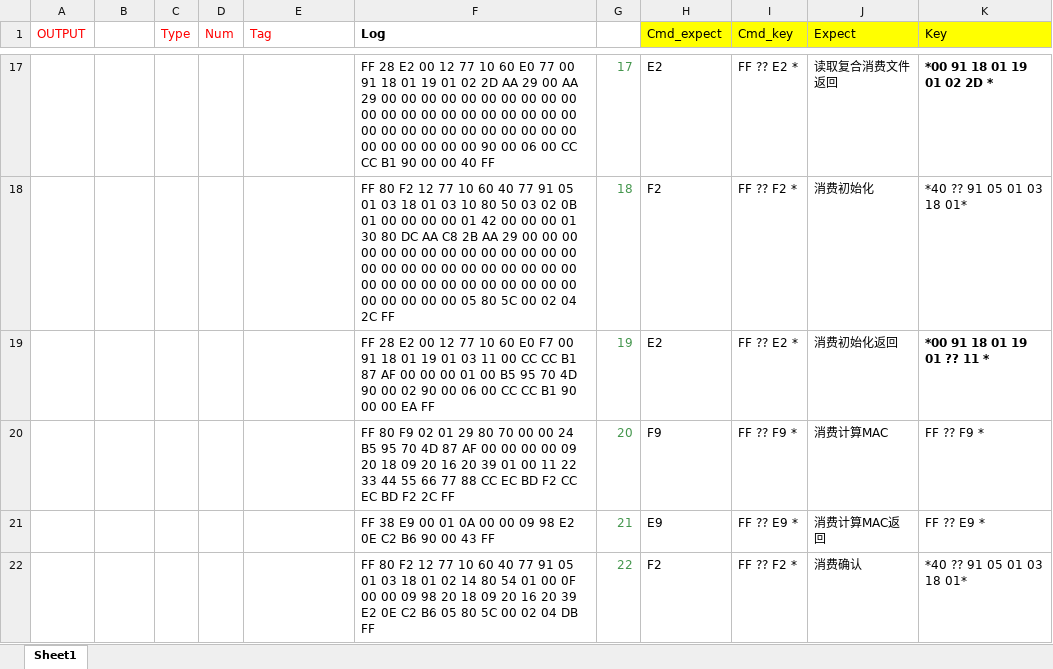
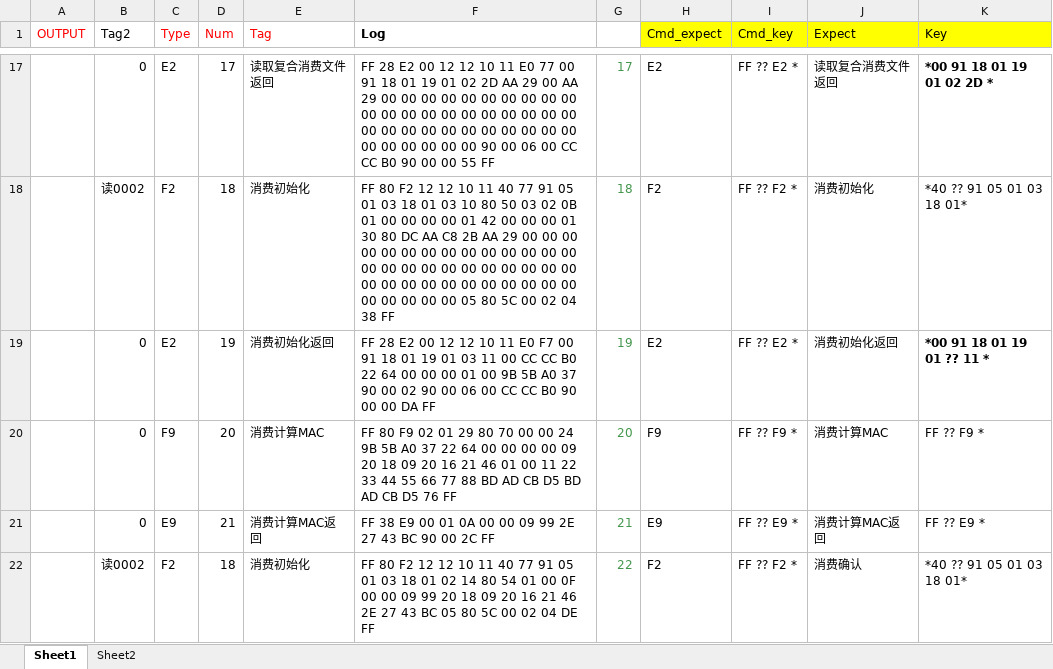
Before and after one commit to ztmian/prj_Excel_VBA_LogSelect, an Excel workbook: LogSelect_VBA.xlsm, sheet Sheet1, drawn as a sheet; only a part is shown, gaps mark what is left out; values as stored, in another font and other column widths than the file's, no borders; the diff covers the shown part only; the diff names each change by its address in the sheet, - before the commit and + after, or states it on an @@ line.

Commit message:
Update Excel, add Sheet2 for more compare

```diff
--- a/LogSelect_VBA.xlsm (sheet Sheet1)
+++ b/LogSelect_VBA.xlsm (sheet Sheet1)
+sheet tab: Sheet2
-B1: (empty)
+B1: Tag2
-B17 (Tag2): (empty)
+B17 (Tag2): 0
-C17 (Type): (empty)
+C17 (Type): E2
-D17 (Num): (empty)
+D17 (Num): 17
-E17 (Tag): (empty)
+E17 (Tag): 读取复合消费文件返回
-F17 (Log): …00 12 77 10 60 E0 77 00 91 18 01 19 01 02 2D AA 29 00 AA 29 00 00 00 00 00 00 00 00 00 00 00 00 00 00 00 00 00 00 00 00 00 00 00 00 00 00 00 00 00 00 00 00 00 00 00 00 00 00 90 00 06 00 CC CC B1 90 00 00 40 FF
+F17 (Log): …00 12 12 10 11 E0 77 00 91 18 01 19 01 02 2D AA 29 00 AA 29 00 00 00 00 00 00 00 00 00 00 00 00 00 00 00 00 00 00 00 00 00 00 00 00 00 00 00 00 00 00 00 00 00 00 00 00 00 00 90 00 06 00 CC CC B0 90 00 00 55 FF
-B18 (Tag2): (empty)
+B18 (Tag2): 读0002
-C18 (Type): (empty)
+C18 (Type): F2
-D18 (Num): (empty)
+D18 (Num): 18
-E18 (Tag): (empty)
+E18 (Tag): 消费初始化
-F18 (Log): …F2 12 77 10 60 40 77 91 05 01 03 18 01 03 10 80 50 03 02 0B 01 00 00 00 00 01 42 00 00 00 01 30 80 DC AA C8 2B AA 29 00 00 00 00 00 00 00 00 00 00 00 00 00 00 00 00 00 00 00 00 00 00 00 00 00 00 00 00 00 00 00 00 00 00 00 00 00 00 00 00 00 05 80 5C 00 02 04 2C FF
+F18 (Log): …F2 12 12 10 11 40 77 91 05 01 03 18 01 03 10 80 50 03 02 0B 01 00 00 00 00 01 42 00 00 00 01 30 80 DC AA C8 2B AA 29 00 00 00 00 00 00 00 00 00 00 00 00 00 00 00 00 00 00 00 00 00 00 00 00 00 00 00 00 00 00 00 00 00 00 00 00 00 00 00 00 00 05 80 5C 00 02 04 38 FF
-B19:B21 (Tag2): (empty)
+B19:B21 (Tag2): 0
-C19 (Type): (empty)
+C19 (Type): E2
-D19 (Num): (empty)
+D19 (Num): 19
-E19 (Tag): (empty)
+E19 (Tag): 消费初始化返回
-F19 (Log): …00 12 77 10 60 E0 F7 00 91 18 01 19 01 03 11 00 CC CC B1 87 AF 00 00 00 01 00 B5 95 70 4D 90 00 02 90 00 06 00 CC CC B1 90 00 00 EA FF
+F19 (Log): …00 12 12 10 11 E0 F7 00 91 18 01 19 01 03 11 00 CC CC B0 22 64 00 00 00 01 00 9B 5B A0 37 90 00 02 90 00 06 00 CC CC B0 90 00 00 DA FF
-C20 (Type): (empty)
+C20 (Type): F9
-D20 (Num): (empty)
+D20 (Num): 20
-E20 (Tag): (empty)
+E20 (Tag): 消费计算MAC
-F20 (Log): …00 24 B5 95 70 4D 87 AF 00 00 00 00 09 20 18 09 20 16 20 39 01 00 11 22 33 44 55 66 77 88 CC EC BD F2 CC EC BD F2 2C FF
+F20 (Log): …00 24 9B 5B A0 37 22 64 00 00 00 00 09 20 18 09 20 16 21 46 01 00 11 22 33 44 55 66 77 88 BD AD CB D5 BD AD CB D5 76 FF
-C21 (Type): (empty)
+C21 (Type): E9
-D21 (Num): (empty)
+D21 (Num): 21
-E21 (Tag): (empty)
+E21 (Tag): 消费计算MAC返回
-F21 (Log): …00 09 98 E2 0E C2 B6 90 00 43 FF
+F21 (Log): …00 09 99 2E 27 43 BC 90 00 2C FF
-B22 (Tag2): (empty)
+B22 (Tag2): 读0002
-C22 (Type): (empty)
+C22 (Type): F2
-D22 (Num): (empty)
+D22 (Num): 18
-E22 (Tag): (empty)
+E22 (Tag): 消费初始化
-F22 (Log): …F2 12 77 10 60 40 77 91 05 01 03 18 01 02 14 80 54 01 00 0F 00 00 09 98 20 18 09 20 16 20 39 E2 0E C2 B6 05 80 5C 00 02 04 DB FF
+F22 (Log): …F2 12 12 10 11 40 77 91 05 01 03 18 01 02 14 80 54 01 00 0F 00 00 09 99 20 18 09 20 16 21 46 2E 27 43 BC 05 80 5C 00 02 04 DE FF
```
Also changed, not shown: 94 edited cells and cell formats elsewhere in this sheet.
